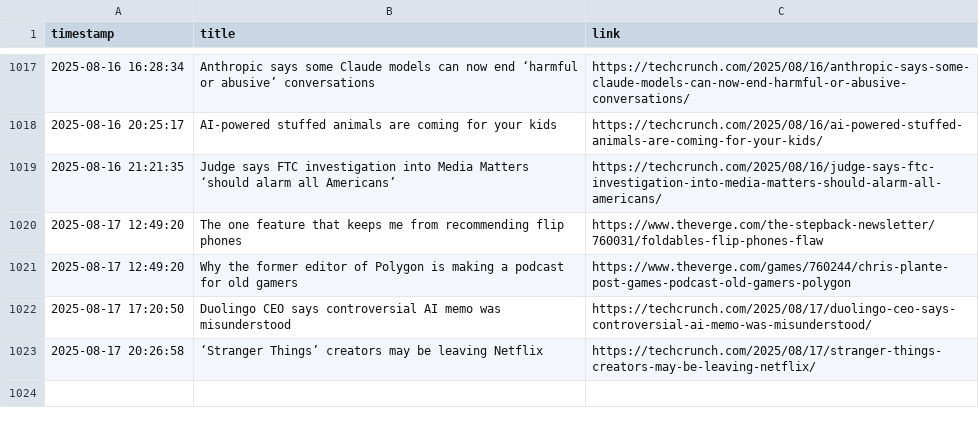
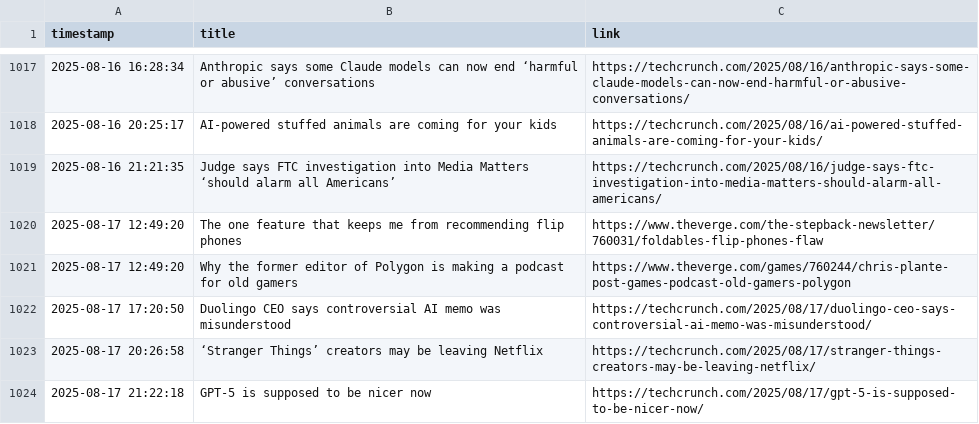
Before and after one commit to DeviPriya-Kolla/AutonomousContentAgent, a CSV file: seen_articles.csv, drawn as a sheet; only a part is shown, gaps mark what is left out; the diff names each change by its address in the sheet, - before the commit and + after, or states it on an @@ line.

Commit message:
docs: Update seen articles log

```diff
--- a/seen_articles.csv
+++ b/seen_articles.csv
+row 1024: 2025-08-17 21:22:18 | GPT-5 is supposed to be nicer now | https://techcrunch.com/2025/08/17/gpt-5-is-supposed-to-be-nicer-now/
```
